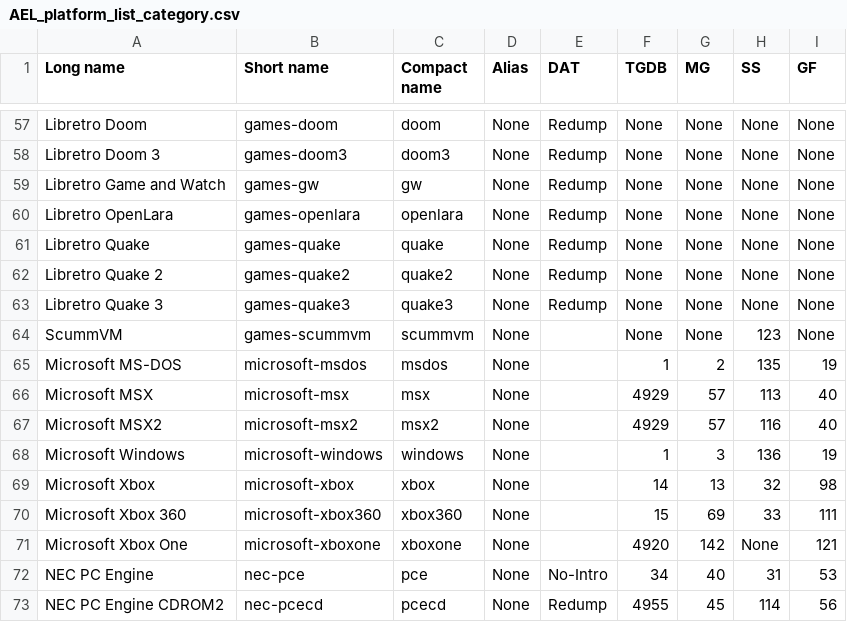
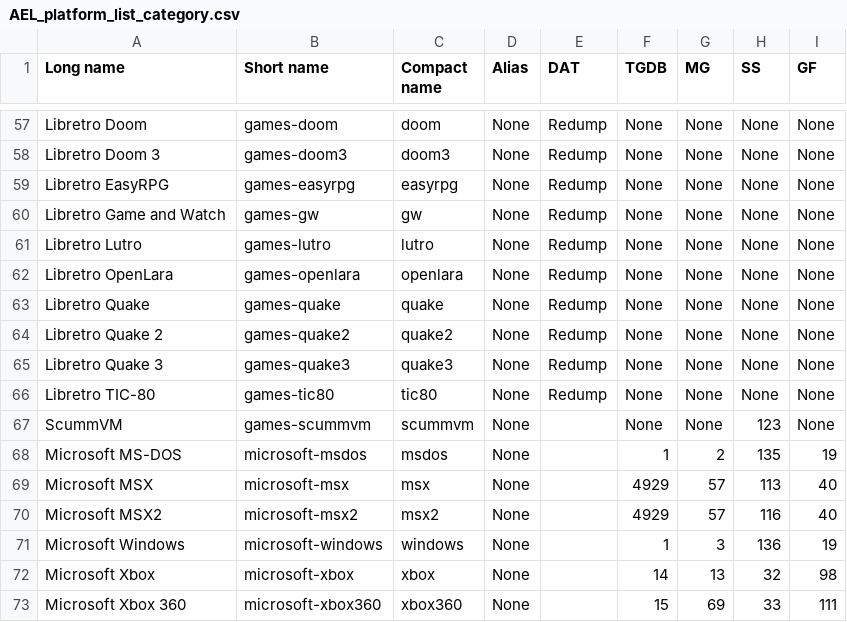
Before and after one commit to Wintermute0110/plugin.program.AEL.dev, a CSV file: dev-core/data/AEL_platform_list_category.csv, drawn as a sheet; only a part is shown, gaps mark what is left out; the shorter side is filled out with more unchanged rows; the diff names each change by its address in the sheet, - before the commit and + after, or states it on an @@ line.

Commit message:
Added some more Libretro platforms.

```diff
--- a/dev-core/data/AEL_platform_list_category.csv
+++ b/dev-core/data/AEL_platform_list_category.csv
+row 59: Libretro EasyRPG | games-easyrpg | easyrpg | None | Redump | None | None | None | None
+row 61: Libretro Lutro | games-lutro | lutro | None | Redump | None | None | None | None
+row 66: Libretro TIC-80 | games-tic80 | tic80 | None | Redump | None | None | None | None
```
Also changed, not shown: dev-core/data/AEL_platform_list_longname.csv, dev-core/data/AEL_platform_list_shortname.csv, 4 other files.
